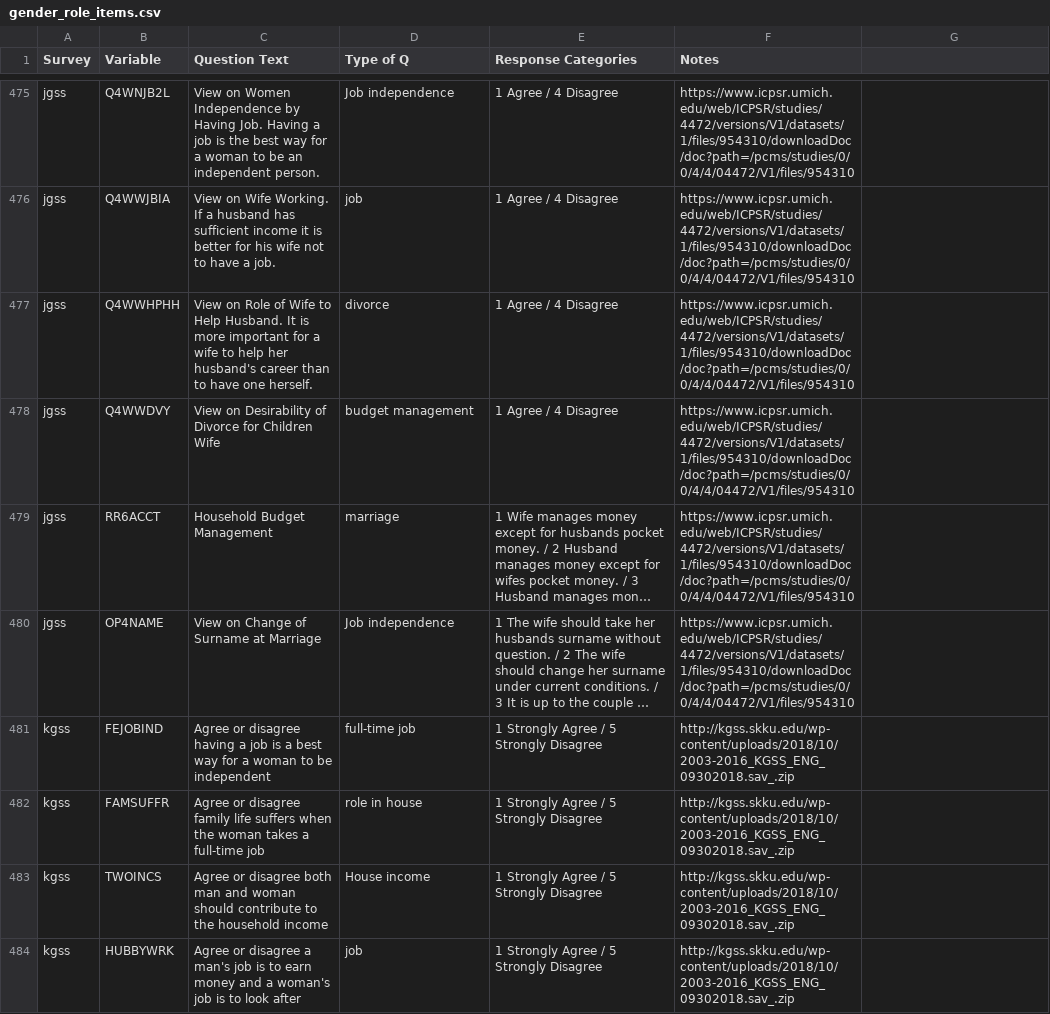
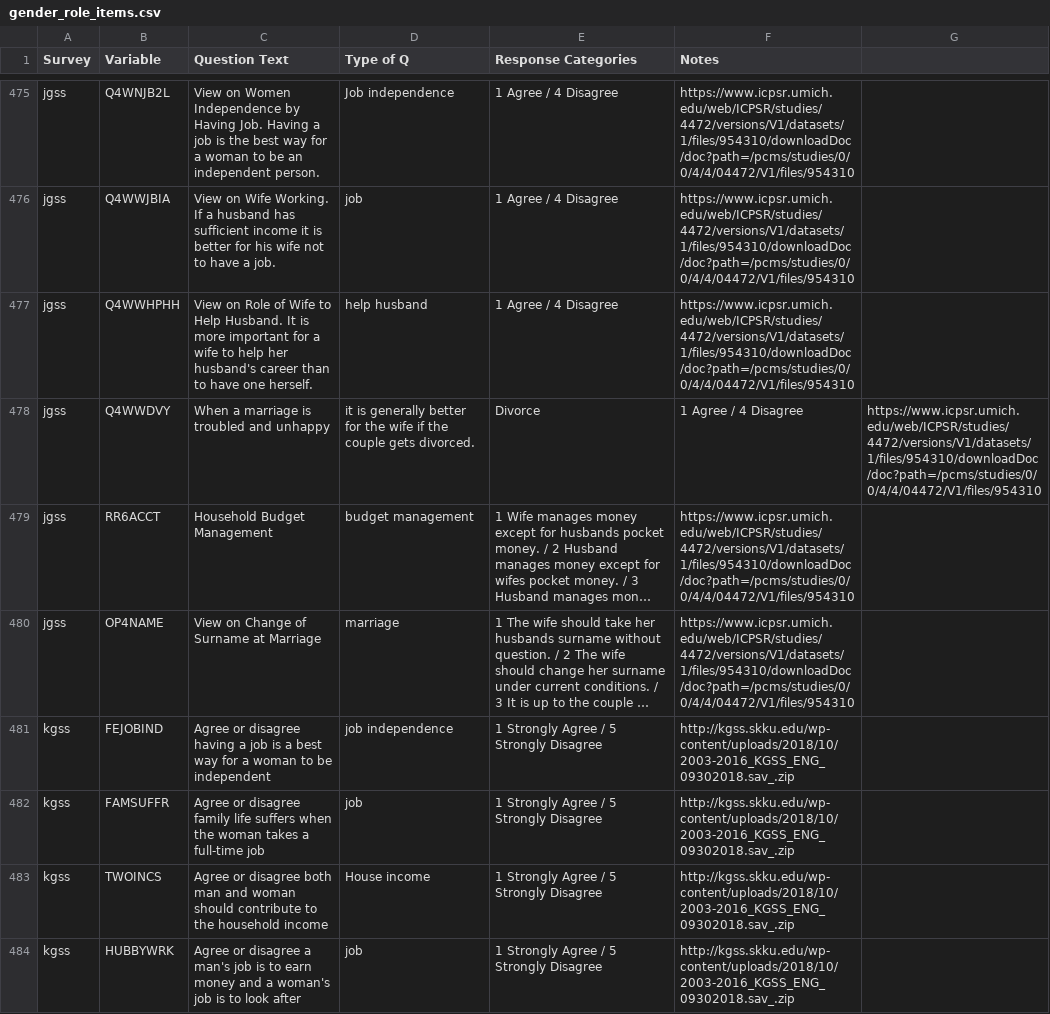
Before and after one commit to fsolt/dcpo_gender_roles, a CSV file: data-raw/gender_role_items.csv, drawn as a sheet; only a part is shown, gaps mark what is left out; long unchanged cells end in …; the diff names each change by its address in the sheet, - before the commit and + after, or states it on an @@ line.

Commit message:
Update gender_role_items.csv

```diff
--- a/data-raw/gender_role_items.csv
+++ b/data-raw/gender_role_items.csv
-D477 (Type of Q): divorce
+D477 (Type of Q): help husband
-C478 (Question Text): View on Desirability of Divorce for Children Wife
+C478 (Question Text): When a marriage is troubled and unhappy
-D478 (Type of Q): budget management
+D478 (Type of Q): it is generally better for the wife if the couple gets divorced.
-E478 (Response Categories): 1 Agree / 4 Disagree
+E478 (Response Categories): Divorce
-F478 (Notes): https://www.icpsr.umich.edu/web/ICPSR/studies/4472/versions/V1/datasets/1/files/954310/downloadDoc/doc?path=/pcms/studies/0/0/4/4/04472/V1/files/954310
+F478 (Notes): 1 Agree / 4 Disagree
-G478: (empty)
+G478: https://www.icpsr.umich.edu/web/ICPSR/studies/4472/versions/V1/datasets/1/files/954310/downloadDoc/doc?path=/pcms/studies/0/0/4/4/04472/V1/files/954310
-D479 (Type of Q): marriage
+D479 (Type of Q): budget management
-D480 (Type of Q): Job independence
+D480 (Type of Q): marriage
-D481 (Type of Q): full-time job
+D481 (Type of Q): job independence
-D482 (Type of Q): role in house
+D482 (Type of Q): job
```
